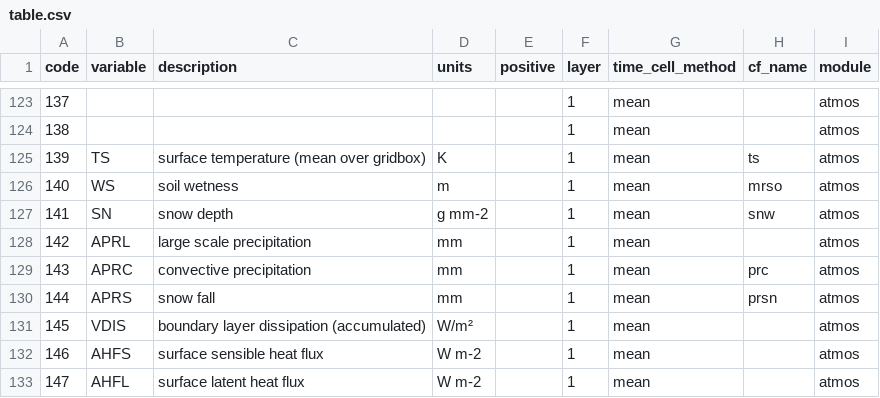
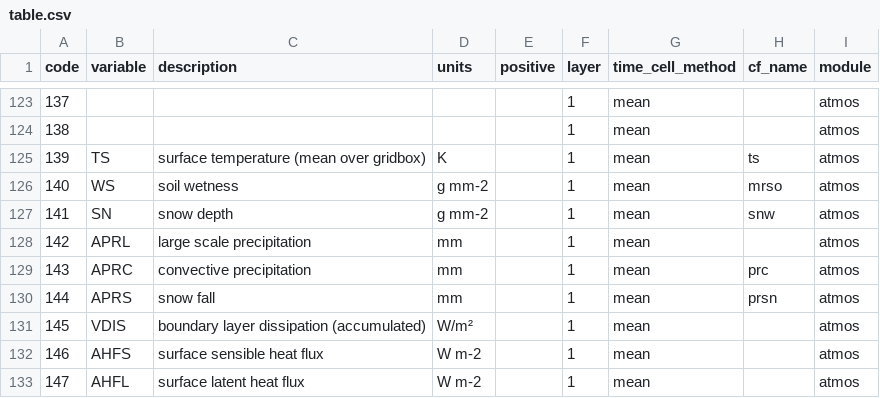
Before and after one commit to remo-rcm/tables, a CSV file: code-list/table.csv, drawn as a sheet; only a part is shown, gaps mark what is left out.

Commit message:
Update soil wetness units

```diff
--- a/code-list/table.csv
+++ b/code-list/table.csv
@@ -125,3 +125,3 @@ code,variable,description,units,positive,layer,time_cell_method,cf_name,module
 139,TS,surface temperature (mean over gridbox),K,,1,mean,ts,atmos
-140,WS,soil wetness,m,,1,mean,mrso,atmos
+140,WS,soil wetness,g mm-2,,1,mean,mrso,atmos
 141,SN,snow depth,g mm-2,,1,mean,snw,atmos
```
